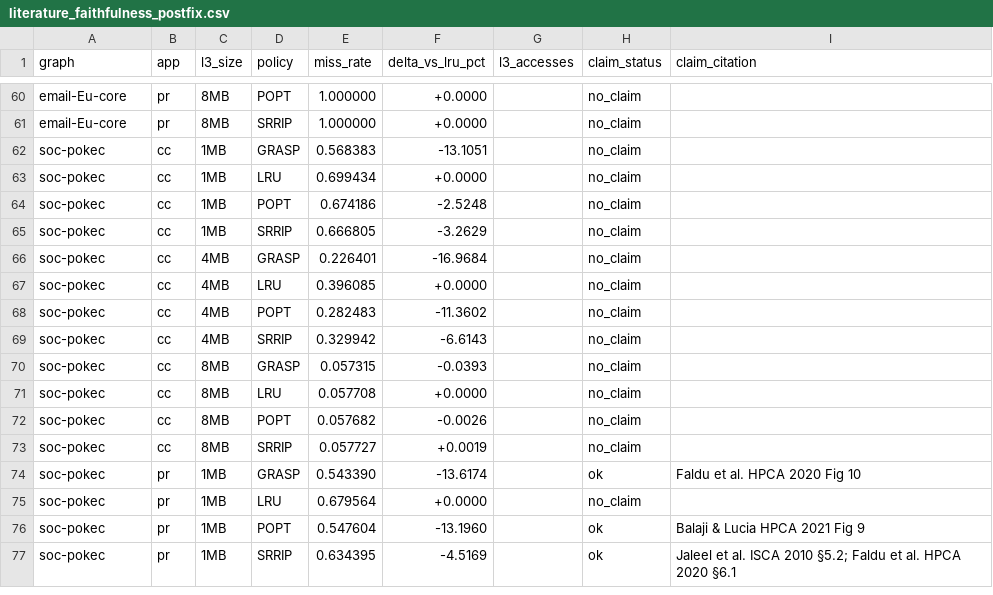
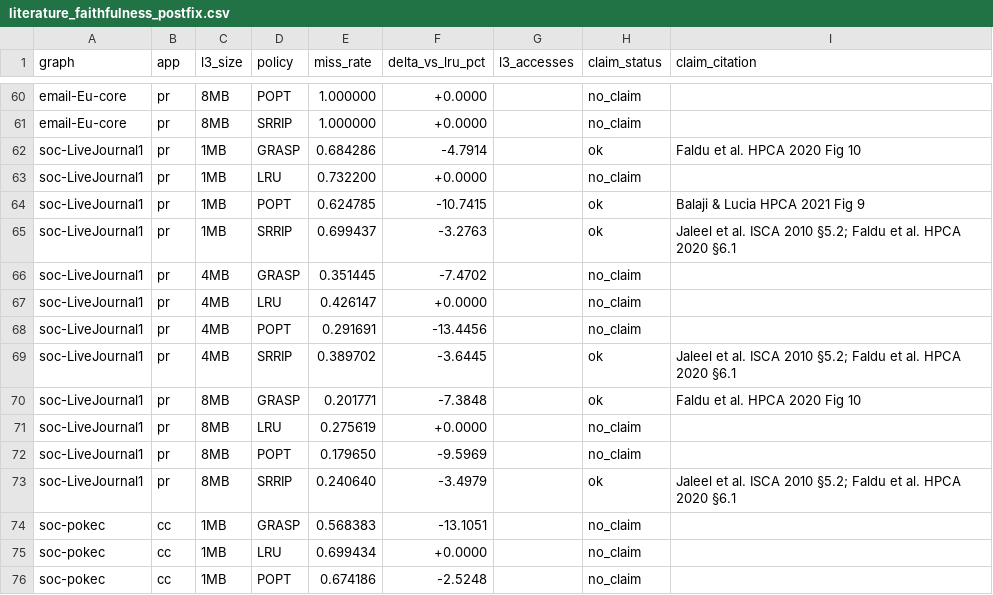
Before and after one commit to UVA-LavaLab/GraphBrew, a CSV file: wiki/data/literature_faithfulness_postfix.csv, drawn as a sheet; only a part is shown, gaps mark what is left out; the shorter side is filled out with more unchanged rows.

```diff
--- a/wiki/data/literature_faithfulness_postfix.csv
+++ b/wiki/data/literature_faithfulness_postfix.csv
@@ -61,2 +61,14 @@ email-Eu-core,pr,8MB,POPT,1.000000,+0.0000,,no_claim,
 email-Eu-core,pr,8MB,SRRIP,1.000000,+0.0000,,no_claim,
+soc-LiveJournal1,pr,1MB,GRASP,0.684286,-4.7914,,ok,Faldu et al. HPCA 2020 Fig 10
+soc-LiveJournal1,pr,1MB,LRU,0.732200,+0.0000,,no_claim,
+soc-LiveJournal1,pr,1MB,POPT,0.624785,-10.7415,,ok,Balaji & Lucia HPCA 2021 Fig 9
+soc-LiveJournal1,pr,1MB,SRRIP,0.699437,-3.2763,,ok,Jaleel et al. ISCA 2010 §5.2; Faldu et al. HPCA 2020 §6.1
+soc-LiveJournal1,pr,4MB,GRASP,0.351445,-7.4702,,no_claim,
+soc-LiveJournal1,pr,4MB,LRU,0.426147,+0.0000,,no_claim,
+soc-LiveJournal1,pr,4MB,POPT,0.291691,-13.4456,,no_claim,
+soc-LiveJournal1,pr,4MB,SRRIP,0.389702,-3.6445,,ok,Jaleel et al. ISCA 2010 §5.2; Faldu et al. HPCA 2020 §6.1
+soc-LiveJournal1,pr,8MB,GRASP,0.201771,-7.3848,,ok,Faldu et al. HPCA 2020 Fig 10
+soc-LiveJournal1,pr,8MB,LRU,0.275619,+0.0000,,no_claim,
+soc-LiveJournal1,pr,8MB,POPT,0.179650,-9.5969,,no_claim,
+soc-LiveJournal1,pr,8MB,SRRIP,0.240640,-3.4979,,ok,Jaleel et al. ISCA 2010 §5.2; Faldu et al. HPCA 2020 §6.1
 soc-pokec,cc,1MB,GRASP,0.568383,-13.1051,,no_claim,
```
Also changed, not shown: wiki/data/paper_baseline_table.csv, 5 other files.
